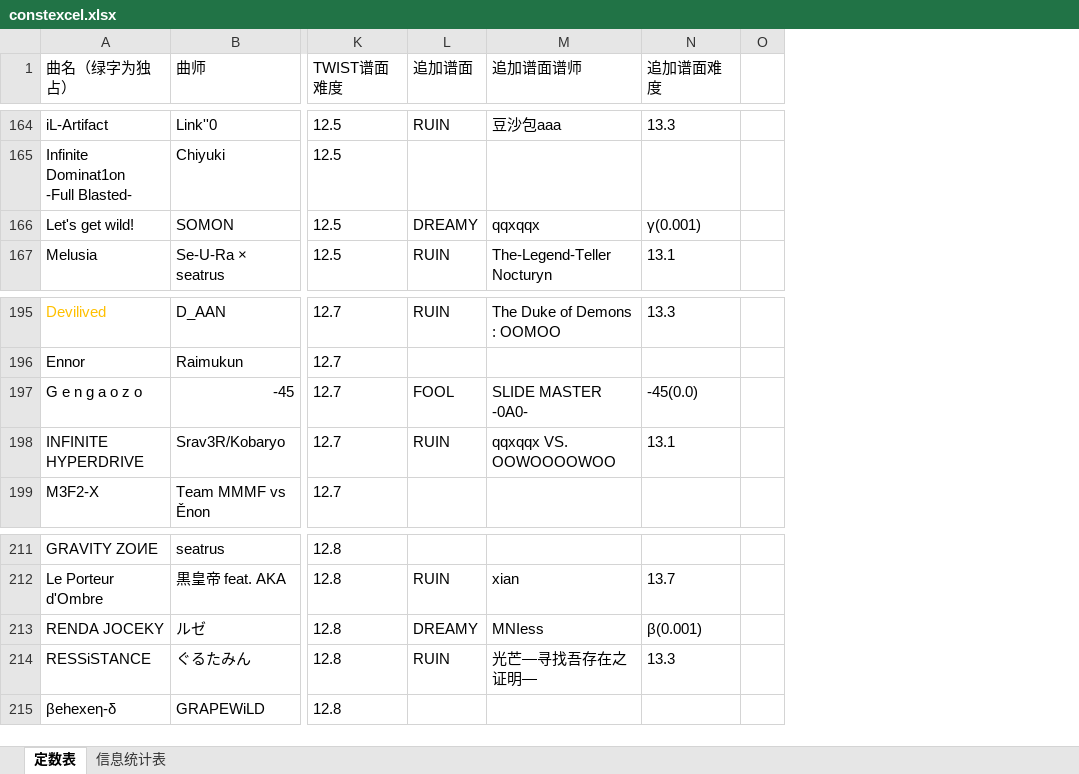
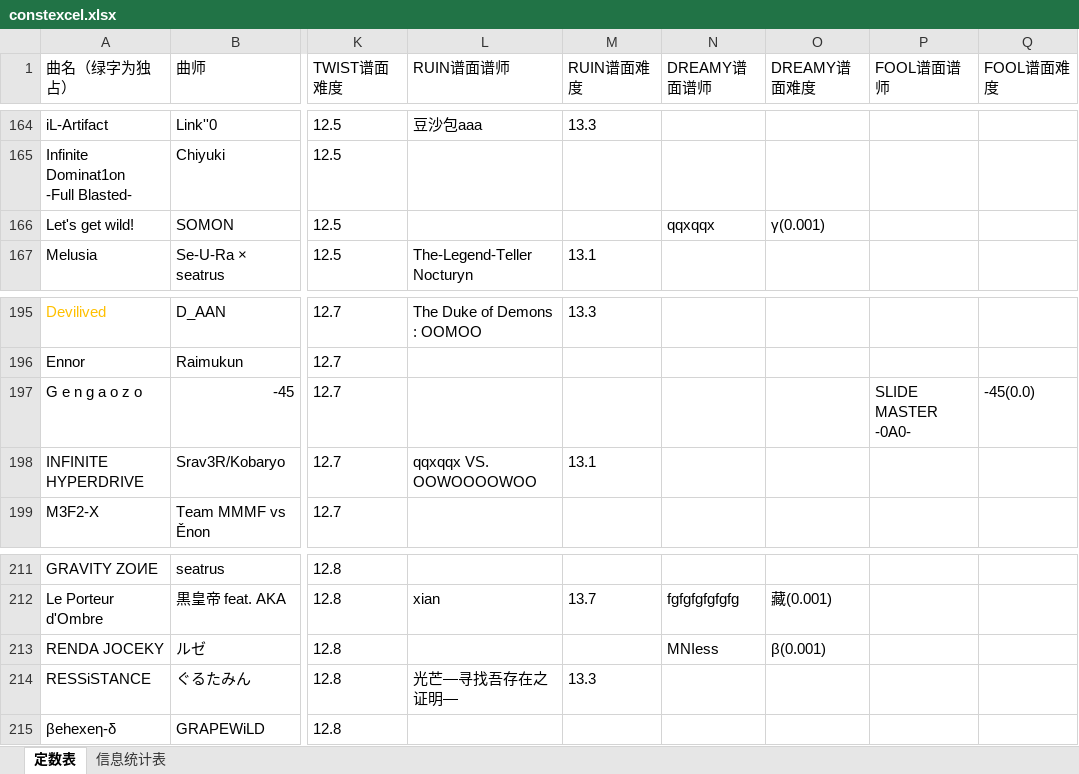
Before and after one commit to qwwshs/bmbot, an Excel workbook: qwwshs/plugins/bm/constexcel.xlsx, sheet 定数表, drawn as a sheet; only a part is shown, gaps mark what is left out; values as stored, in another font and other column widths than the file's, no borders; removed rows and columns are numbered as before the commit, all else as after; the diff covers the shown part only; the diff names each change by its address in the sheet, - before the commit and + after, or states it on an @@ line.

Commit message:
feat: 定数表「追加谱面」拆成 RUIN/DREAMY/FOOL 独立列组
原来追加谱面只有一组列（类型 + 谱师 + 难度），一首歌同时有 RUIN 和
DREAMY 时只能记一张（Le Porteur d'Ombre 的 DREAMY 就记不进去）。现在拆成
三组独立的「谱师 + 难度」列，类型写在表头上：

    L/M  RUIN谱面谱师 / RUIN谱面难度      （VOID 占同一难度，同进这组）
    N/O  DREAMY谱面谱师 / DREAMY谱面难度
    P/Q  FOOL谱面谱师 / FOOL谱面难度
    R    别名（原 P 列右移）

- constants.py：_EXTRA_COLUMN_GROUPS 按列组读追加谱面；旧版单列组保留兜底
  （解压目录形式的老表仍能解析），_extract_charter 只管主难度
- sync-constants.py：_row_values 写新列组，旧表仍写旧三列；--apply 的列匹配
  跟着更新
- constexcel.xlsx：迁移既有 81 行（72 RUIN + 1 VOID + 6 DREAMY + 2 FOOL），
  并按表内既有写法补上 3.3.5 新增的三张 DREAMY 谱面——Creeping 狂(0.001) /
  Le Porteur d'Ombre 藏(0.001) / 声憶 割(0.001)

迁移后解析结果与旧表逐字段比对只多这 3 条（243 首、定数>0 共 759 张）。

```diff
--- a/qwwshs/plugins/bm/constexcel.xlsx (sheet 定数表)
+++ b/qwwshs/plugins/bm/constexcel.xlsx (sheet 定数表)
-column L (追加谱面), rows 164-167: RUIN |  | DREAMY | RUIN; rows 195-198: RUIN |  | FOOL | RUIN; rows 212-214: RUIN | DREAMY | RUIN
-column O, empty
+column N (DREAMY谱面谱师), row 166: qqxqqx; rows 212-213: fgfgfgfgfgfg | MNIess
+column O (DREAMY谱面难度), row 166: γ(0.001); rows 212-213: 藏(0.001) | β(0.001)
+column P (FOOL谱面谱师), row 197: SLIDE MASTER -0A0-
+column Q (FOOL谱面难度), row 197: -45(0.0)
-L1: 追加谱面谱师
+L1: RUIN谱面谱师
-M1: 追加谱面难度
+M1: RUIN谱面难度
-L166 (RUIN谱面谱师): qqxqqx
+L166 (RUIN谱面谱师): (empty)
-M166 (RUIN谱面难度): γ(0.001)
+M166 (RUIN谱面难度): (empty)
-L197 (RUIN谱面谱师): SLIDE MASTER -0A0-
+L197 (RUIN谱面谱师): (empty)
-M197 (RUIN谱面难度): -45(0.0)
+M197 (RUIN谱面难度): (empty)
-L213 (RUIN谱面谱师): MNIess
+L213 (RUIN谱面谱师): (empty)
-M213 (RUIN谱面难度): β(0.001)
+M213 (RUIN谱面难度): (empty)
```
Also changed, not shown: 10 edited cells elsewhere in this sheet, 2 other files.
